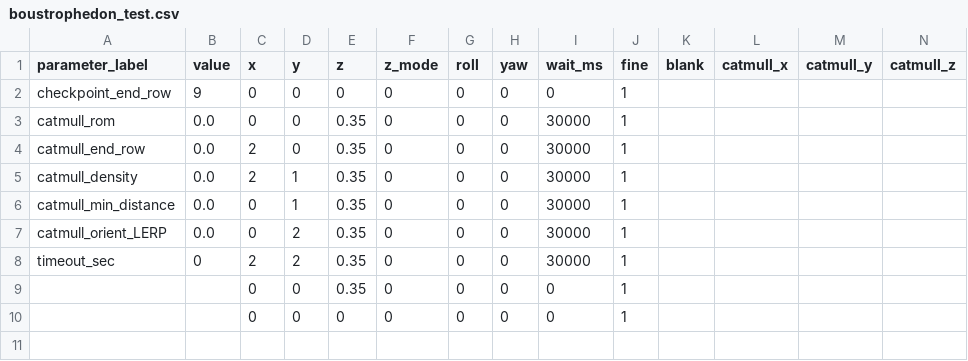
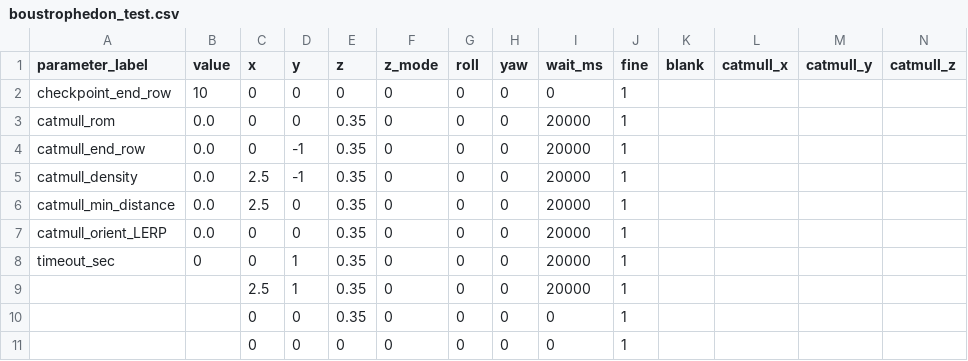
Before and after one commit to KyutechUnderWater/kyubic_ros, a CSV file: kyubic_ws/src/driver/rf_underwater_driver/rf_underwater_driver/waypoint/boustrophedon_test.csv, drawn as a sheet; only a part is shown; rows hold the shown columns only; the diff names each change by its address in the sheet, - before the commit and + after, or states it on an @@ line.

```diff
--- a/kyubic_ws/src/driver/rf_underwater_driver/rf_underwater_driver/waypoint/boustrophedon_test.csv
+++ b/kyubic_ws/src/driver/rf_underwater_driver/rf_underwater_driver/waypoint/boustrophedon_test.csv
-B2 (value): 9
+B2 (value): 10
-I3:I8 (wait_ms): 30000
+I3:I8 (wait_ms): 20000
-C4 (x): 2
+C4 (x): 0
-D4 (y): 0
+D4 (y): -1
-C5 (x): 2
+C5 (x): 2.5
-D5 (y): 1
+D5 (y): -1
-C6 (x): 0
+C6 (x): 2.5
-D6 (y): 1
+D6 (y): 0
-D7 (y): 2
+D7 (y): 0
-C8 (x): 2
+C8 (x): 0
-D8 (y): 2
+D8 (y): 1
+row 9:  |  | 2.5 | 1 | 0.35 | 0 | 0 | 0 | 20000 | 1
```
Also changed, not shown: kyubic_ws/src/driver/rf_underwater_driver/rf_underwater_driver/waypoint/boustrophedon.csv.
